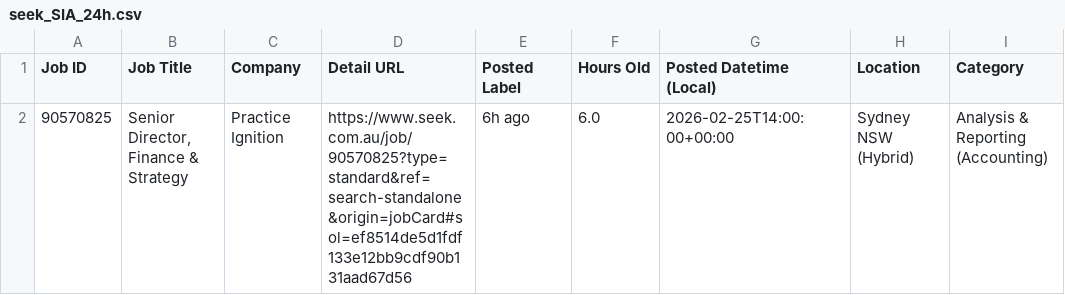
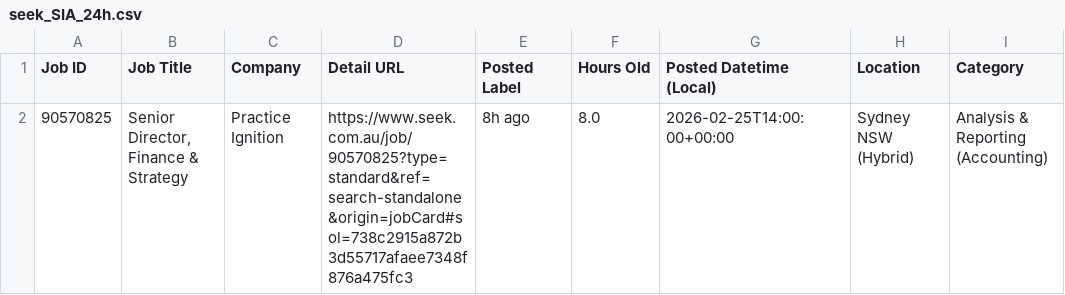
Before and after one commit to TIMXSHI/JobScrapper_SEEK_BA.BI, a CSV file: seek_SIA_24h.csv, drawn as a sheet; only a part is shown; the diff names each change by its address in the sheet, - before the commit and + after, or states it on an @@ line.

```diff
--- a/seek_SIA_24h.csv
+++ b/seek_SIA_24h.csv
-D2 (Detail URL): https://www.seek.com.au/job/90570825?type=standard&ref=search-standalone&origin=jobCard#sol=ef8514de5d1fdf133e12bb9cdf90b131aad67d56
+D2 (Detail URL): https://www.seek.com.au/job/90570825?type=standard&ref=search-standalone&origin=jobCard#sol=738c2915a872b3d55717afaee7348f876a475fc3
-E2 (Posted Label): 6h ago
+E2 (Posted Label): 8h ago
-F2 (Hours Old): 6.0
+F2 (Hours Old): 8.0
```
Also changed, not shown: seek_MLAI_24h.csv.
